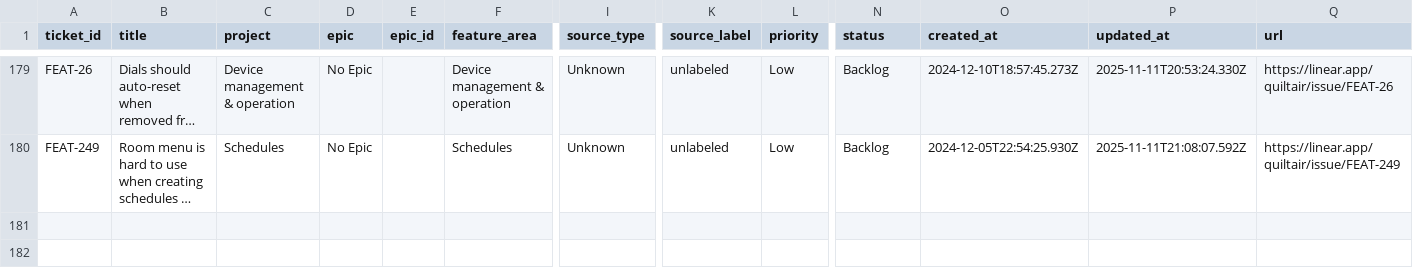
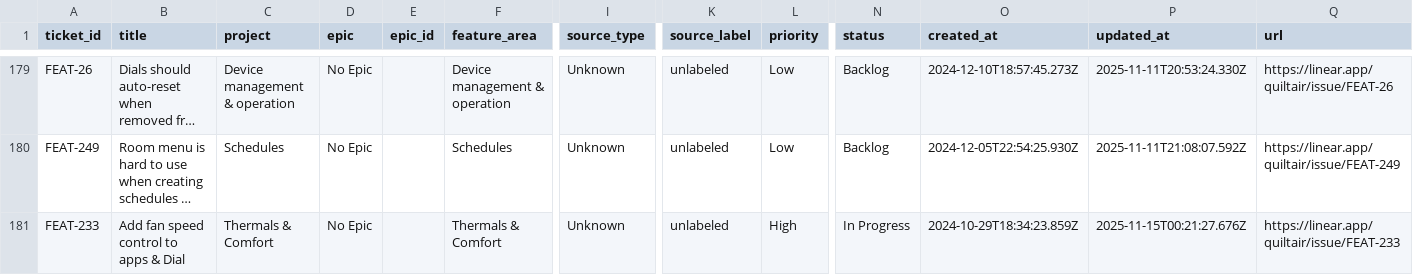
Before and after one commit to claire-quilt/linear-feedback, a CSV file: data/customer_feedback.csv, drawn as a sheet; only a part is shown, gaps mark what is left out; long unchanged cells end in …; rows hold the shown columns only; the diff names each change by its address in the sheet, - before the commit and + after, or states it on an @@ line.

```diff
--- a/data/customer_feedback.csv
+++ b/data/customer_feedback.csv
+row 181: FEAT-233 | Add fan speed control to apps & Dial | Thermals & Comfort | No Epic |  | Thermals & Comfort | Unknown | unlabeled | High | In Progress | 2024-10-29T18:34:23.859Z | 2025-11-15T00:21:27.676Z | https://linear.app/quiltair/issue/FEAT-233
```
Also changed, not shown: 3 other files.
